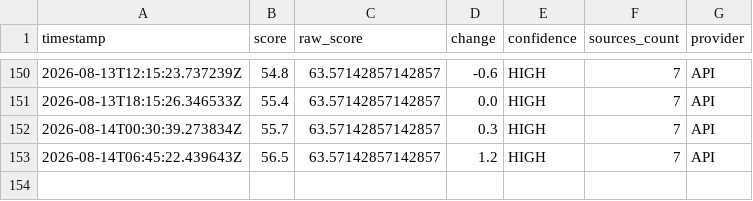
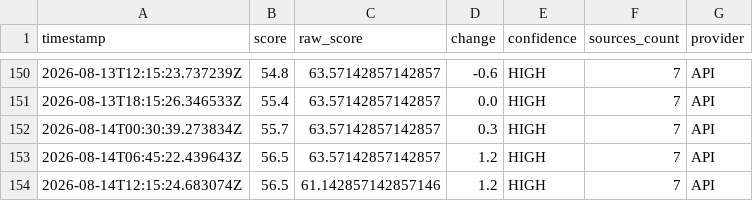
Before and after one commit to ftone-index/ftn-history, a CSV file: ftn_log.csv, drawn as a sheet; only a part is shown, gaps mark what is left out; the diff names each change by its address in the sheet, - before the commit and + after, or states it on an @@ line.

```diff
--- a/ftn_log.csv
+++ b/ftn_log.csv
+row 154: 2026-08-14T12:15:24.683074Z | 56.5 | 61.142857142857146 | 1.2 | HIGH | 7 | API
```
